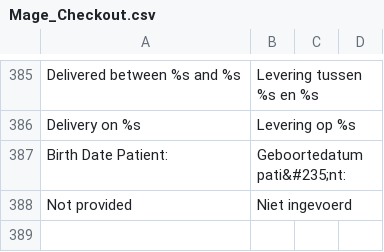
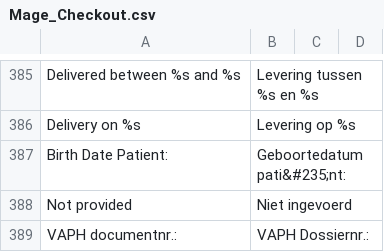
Before and after one commit to Brainworx/Magento, a CSV file: app/locale/nl_NL/Mage_Checkout.csv, drawn as a sheet; only a part is shown, gaps mark what is left out; the diff names each change by its address in the sheet, - before the commit and + after, or states it on an @@ line.

Commit message:
Ticket 183: VAPH added input for Document nr.

```diff
--- a/app/locale/nl_NL/Mage_Checkout.csv
+++ b/app/locale/nl_NL/Mage_Checkout.csv
+row 389: VAPH documentnr.: | VAPH Dossiernr.:
```
Also changed, not shown: app/locale/nl_NL/Brainworx_Hearedfrom.csv, 12 other files.
